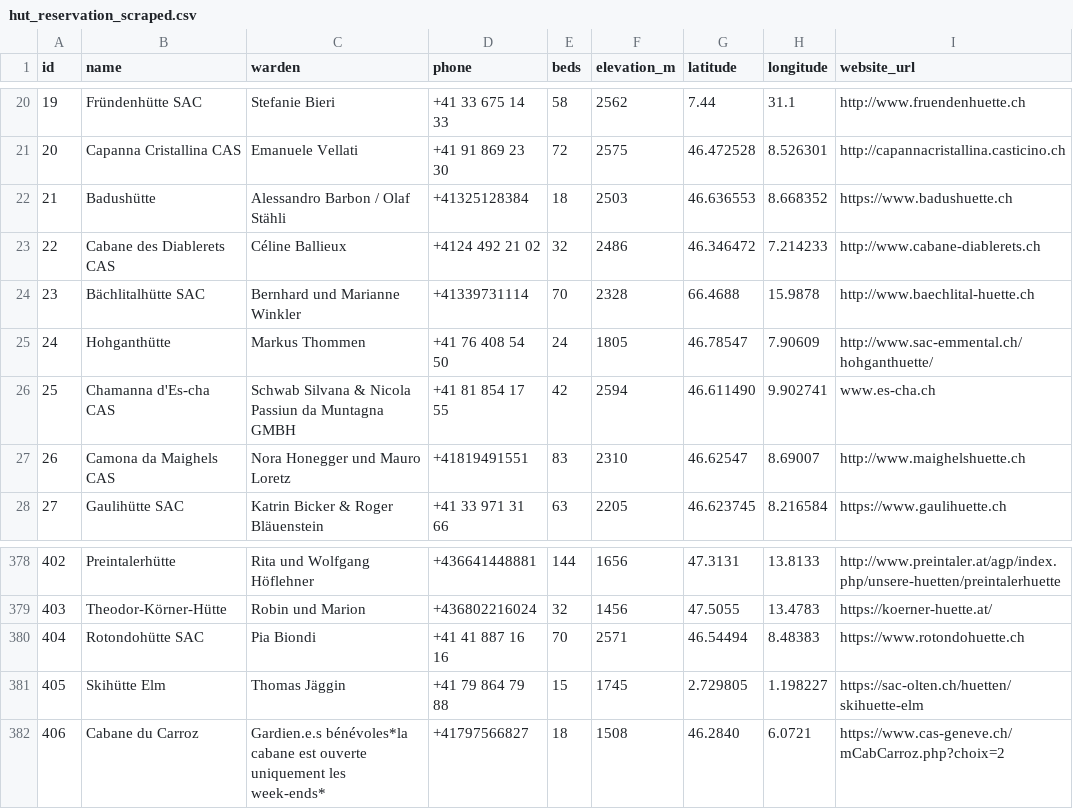
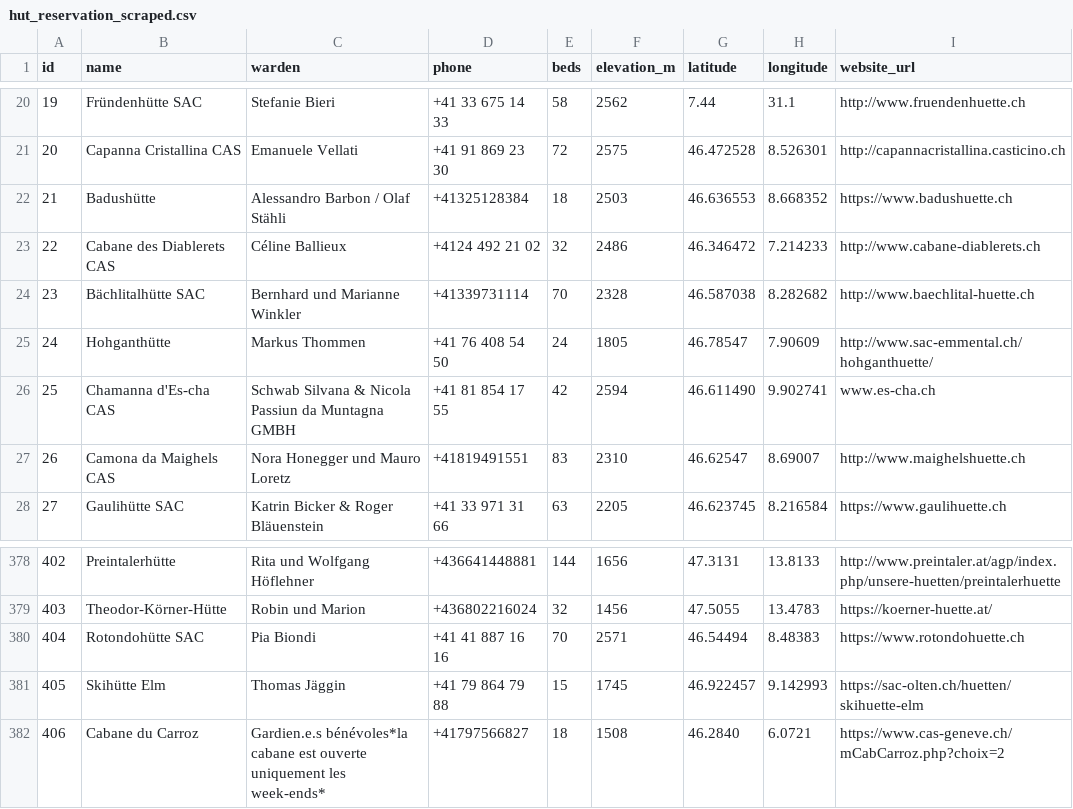
Before and after one commit to severin-kacianka/alpine_hut, a CSV file: data/hut_reservation_scraped.csv, drawn as a sheet; only a part is shown, gaps mark what is left out; the diff names each change by its address in the sheet, - before the commit and + after, or states it on an @@ line.

```diff
--- a/data/hut_reservation_scraped.csv
+++ b/data/hut_reservation_scraped.csv
-G24 (latitude): 66.4688
+G24 (latitude): 46.587038
-H24 (longitude): 15.9878
+H24 (longitude): 8.282682
-G381 (latitude): 2.729805
+G381 (latitude): 46.922457
-H381 (longitude): 1.198227
+H381 (longitude): 9.142993
```
Also changed, not shown: data/alpine_huts_full.csv, 1 other file.
